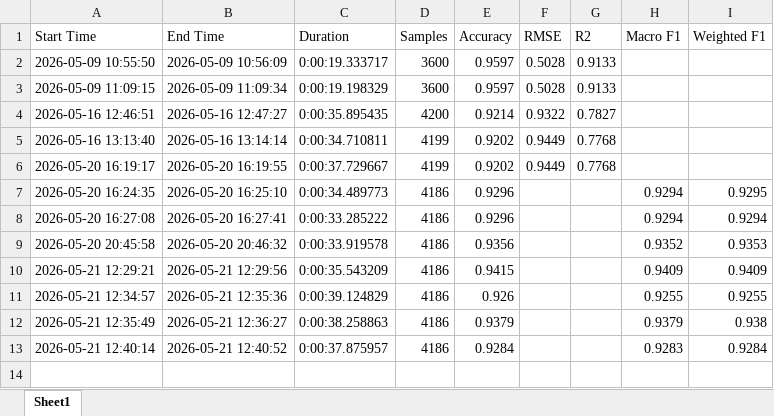
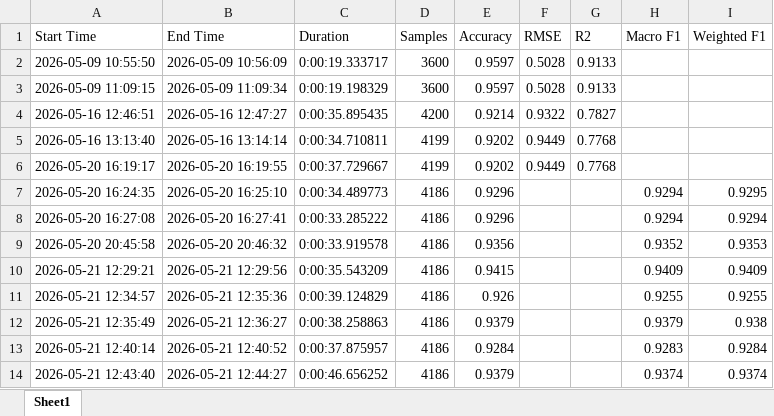
Before and after one commit to AGHusky0611/Soil-Organic-Carbon, an Excel workbook: training_history.xlsx, sheet Sheet1, drawn as a sheet; values as stored, in another font and other column widths than the file's, no borders; the diff names each change by its address in the sheet, - before the commit and + after, or states it on an @@ line.

```diff
--- a/training_history.xlsx (sheet Sheet1)
+++ b/training_history.xlsx (sheet Sheet1)
+row 14: 2026-05-21 12:43:40 | 2026-05-21 12:44:27 | 0:00:46.656252 | 4186 | 0.9379 |  |  | 0.9374 | 0.9374
```
Also changed, not shown: confusion_matrix.xlsx, xgb_classification_train_results.xlsx, 3 other files.
